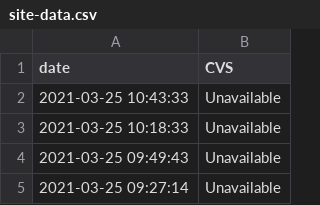
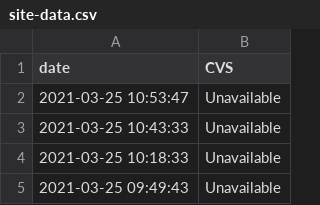
Before and after one commit to kstrauss/CVS_Covid19_CT_Check, a CSV file: data/site-data.csv, drawn as a sheet; only a part is shown; the shorter side is filled out with more unchanged rows.

```diff
--- a/data/site-data.csv
+++ b/data/site-data.csv
@@ -1,2 +1,3 @@
 date,CVS
+2021-03-25 10:53:47,Unavailable
 2021-03-25 10:43:33,Unavailable
```
Also changed, not shown: 1 other file.
